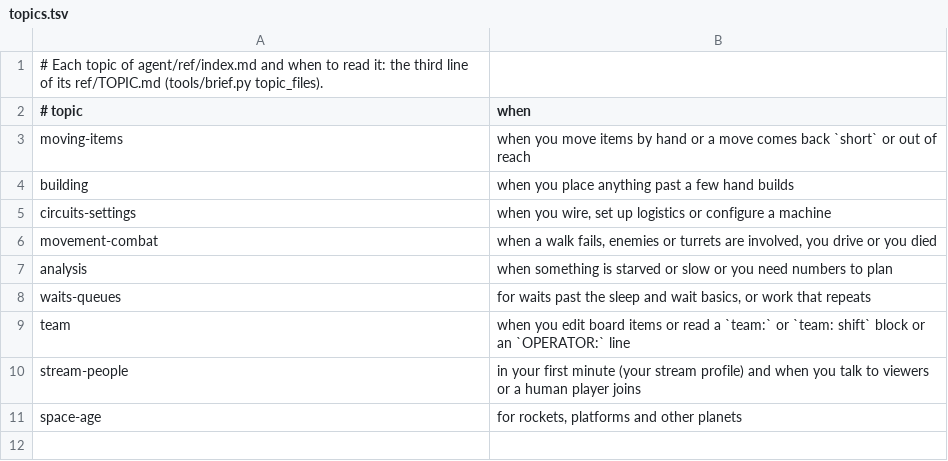
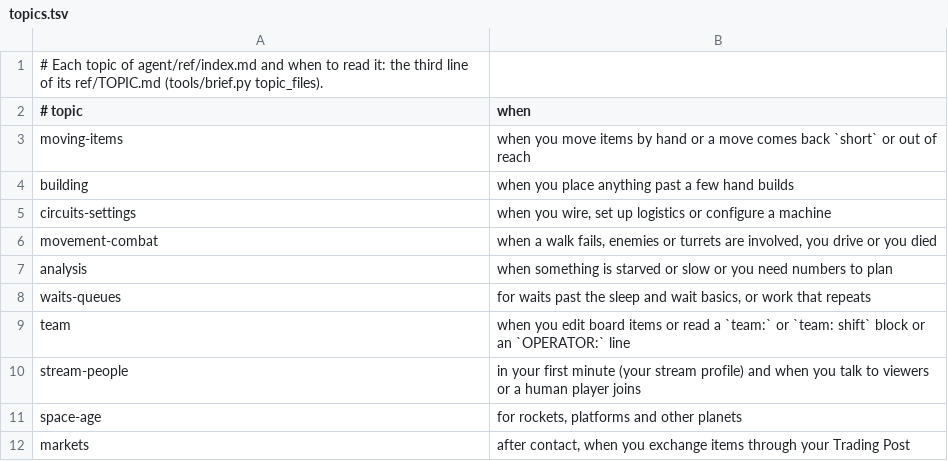
Before and after one commit to nwinter/factorio-ai-party, a TSV file: agent/ref/topics.tsv, drawn as a sheet.

Commit message:
Gate market references by live contact and research during agent startup

```diff
--- a/agent/ref/topics.tsv
+++ b/agent/ref/topics.tsv
@@ -11 +11,2 @@ stream-people	in your first minute (your stream profile) and when you talk to vi
 space-age	for rockets, platforms and other planets
+markets	after contact, when you exchange items through your Trading Post
```
Also changed, not shown: 10 other files.
